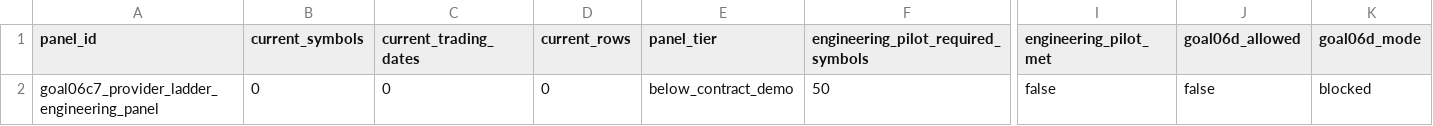
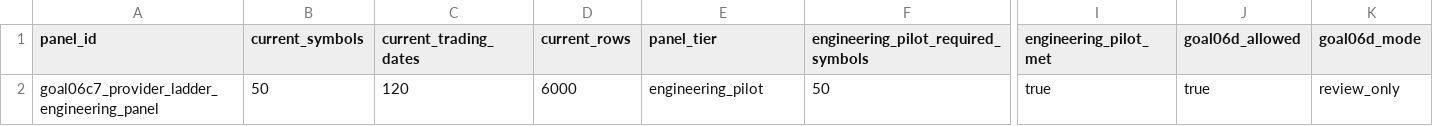
Before and after one commit to RyanLu0203/A_share_premarket_core, a CSV file: outputs/stage6c/STAGE6C_source_backed_engineering_panel_coverage_summary.csv, drawn as a sheet; only a part is shown, gaps mark what is left out; the diff names each change by its address in the sheet, - before the commit and + after, or states it on an @@ line.

```diff
--- a/outputs/stage6c/STAGE6C_source_backed_engineering_panel_coverage_summary.csv
+++ b/outputs/stage6c/STAGE6C_source_backed_engineering_panel_coverage_summary.csv
-B2 (current_symbols): 0
+B2 (current_symbols): 50
-C2 (current_trading_dates): 0
+C2 (current_trading_dates): 120
-D2 (current_rows): 0
+D2 (current_rows): 6000
-E2 (panel_tier): below_contract_demo
+E2 (panel_tier): engineering_pilot
-I2 (engineering_pilot_met): false
+I2 (engineering_pilot_met): true
-J2 (goal06d_allowed): false
+J2 (goal06d_allowed): true
-K2 (goal06d_mode): blocked
+K2 (goal06d_mode): review_only
```
Also changed, not shown: configs/project/workflow_status.csv, outputs/audits/workflow_status_table.csv, 43 other files.
